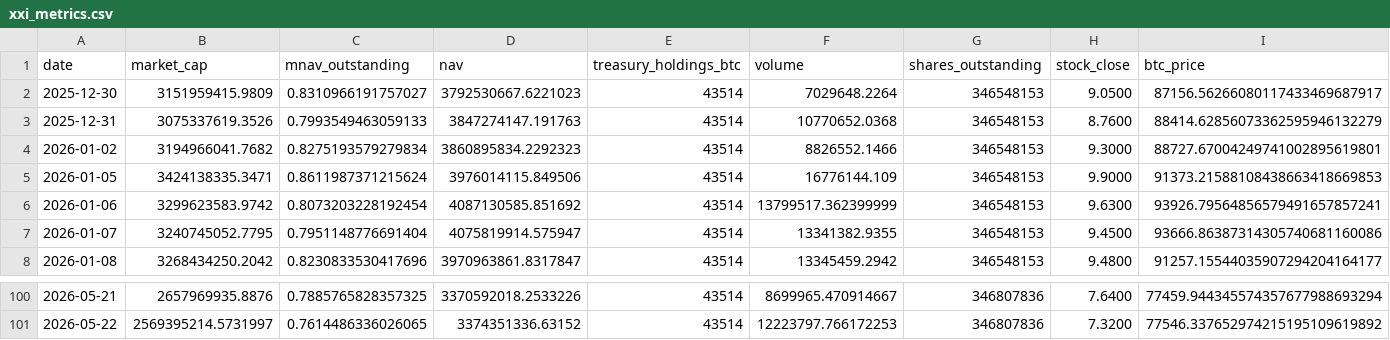
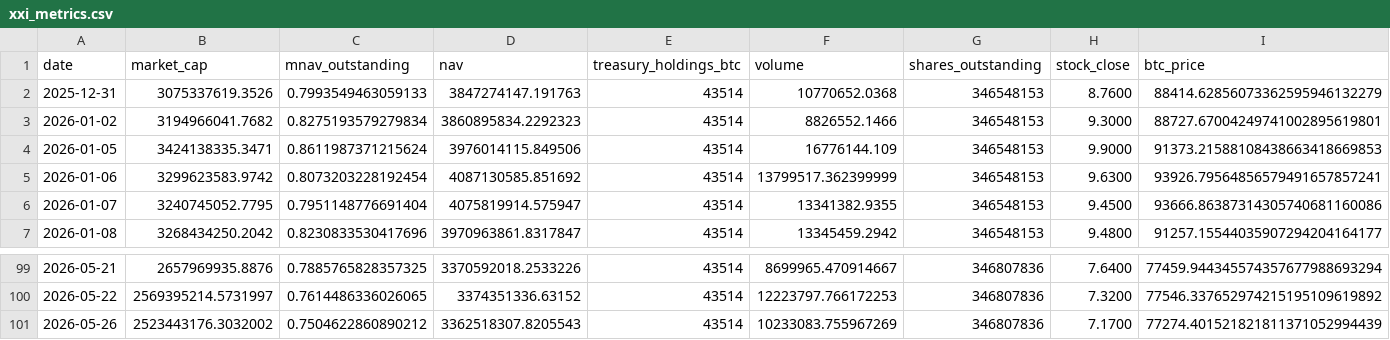
Before and after one commit to mcasto-cell/xxi-chart-builder, a CSV file: xxi_metrics.csv, drawn as a sheet; only a part is shown, gaps mark what is left out; removed rows and columns are numbered as before the commit, all else as after; rows hold the shown columns only; the diff names each change by its address in the sheet, - before the commit and + after, or states it on an @@ line.

```diff
--- a/xxi_metrics.csv
+++ b/xxi_metrics.csv
-row 2: 2025-12-30 | 3151959415.9809 | 0.8310966191757027 | 3792530667.6221023 | 43514 | 7029648.2264 | 346548153 | 9.0500 | 87156.56266080117433469687917
+row 101: 2026-05-26 | 2523443176.3032002 | 0.7504622860890212 | 3362518307.8205543 | 43514 | 10233083.755967269 | 346807836 | 7.1700 | 77274.401521821811371052994439
```
Also changed, not shown: 9 other files.
